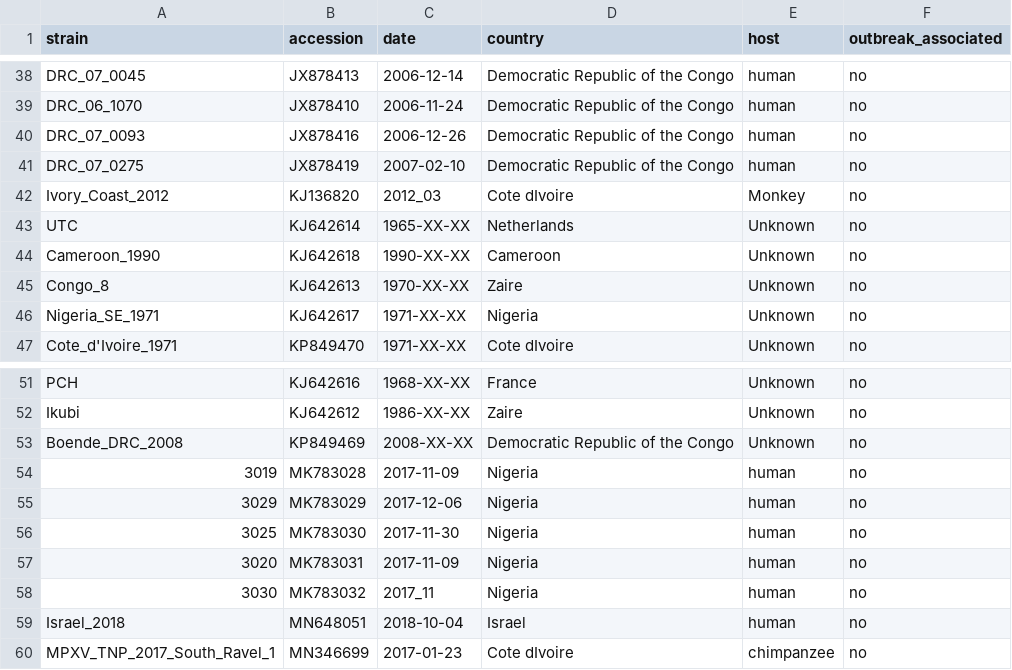
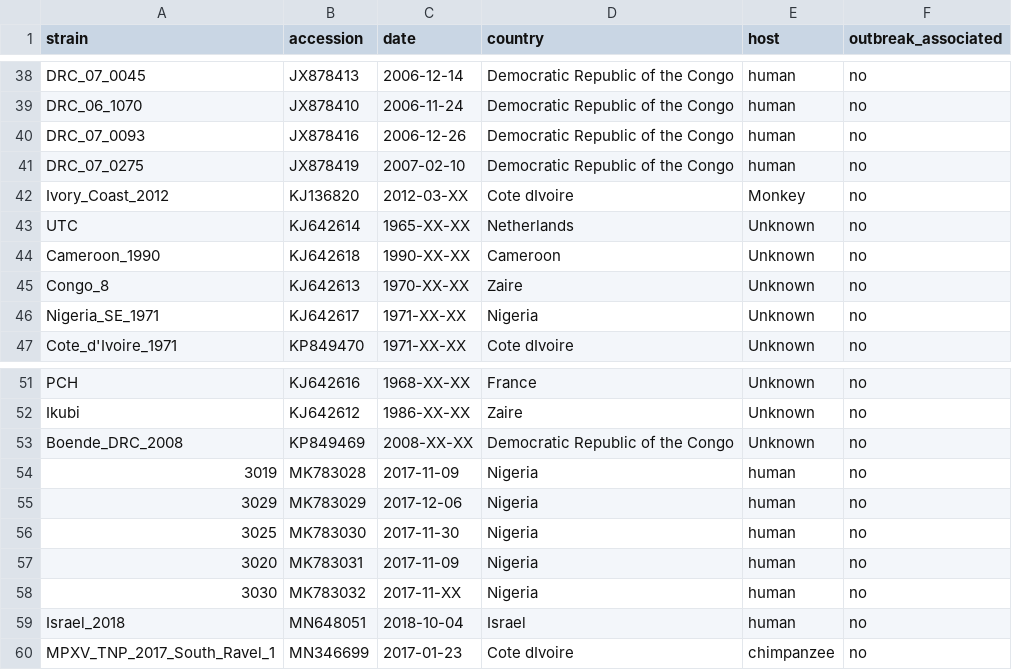
Before and after one commit to nextstrain/mpox, a TSV file: example_data/metadata.tsv, drawn as a sheet; only a part is shown, gaps mark what is left out.

Commit message:
Fix date formatting

```diff
--- a/example_data/metadata.tsv
+++ b/example_data/metadata.tsv
@@ -41,3 +41,3 @@ DRC_07_0093	JX878416	2006-12-26	Democratic Republic of the Congo	human	no
 DRC_07_0275	JX878419	2007-02-10	Democratic Republic of the Congo	human	no
-Ivory_Coast_2012	KJ136820	2012_03	Cote dIvoire	Monkey	no
+Ivory_Coast_2012	KJ136820	2012-03-XX	Cote dIvoire	Monkey	no
 UTC	KJ642614	1965-XX-XX	Netherlands	Unknown	no
@@ -57,3 +57,3 @@ Boende_DRC_2008	KP849469	2008-XX-XX	Democratic Republic of the Congo	Unknown	no
 3020	MK783031	2017-11-09	Nigeria	human	no
-3030	MK783032	2017_11	Nigeria	human	no
+3030	MK783032	2017-11-XX	Nigeria	human	no
 Israel_2018	MN648051	2018-10-04	Israel	human	no
```
